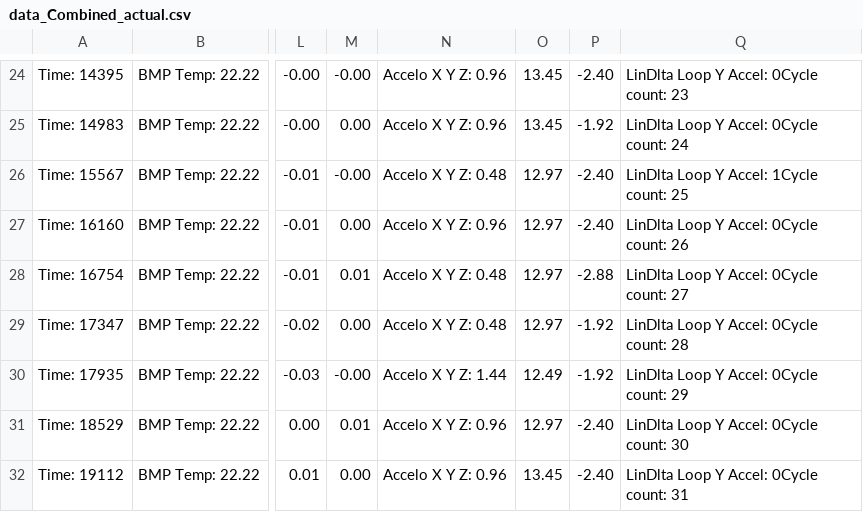
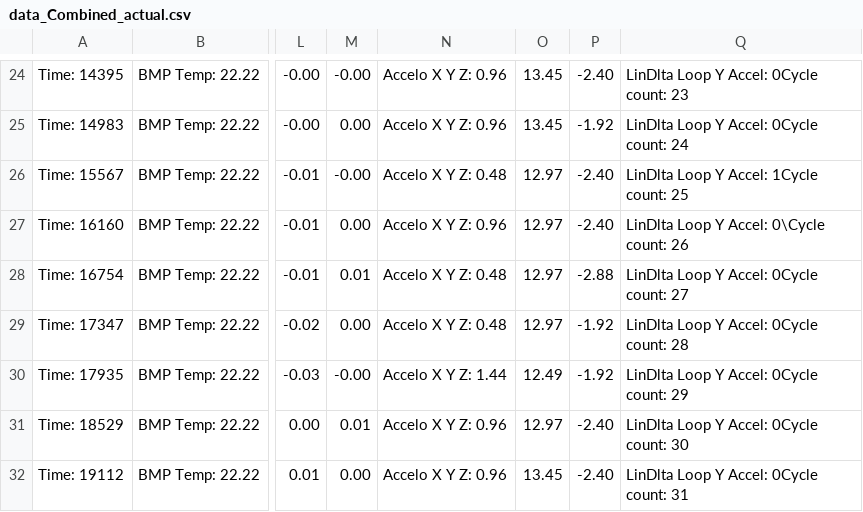
Before and after one commit to HornetAeroSpace/Ambition8v4Avionics, a CSV file: DataCenter/data_Combined_actual.csv, drawn as a sheet; only a part is shown, gaps mark what is left out; the diff names each change by its address in the sheet, - before the commit and + after, or states it on an @@ line.

```diff
--- a/DataCenter/data_Combined_actual.csv
+++ b/DataCenter/data_Combined_actual.csv
-Q27: LinDlta Loop Y Accel: 0Cycle count: 26
+Q27: LinDlta Loop Y Accel: 0\Cycle count: 26
```
Also changed, not shown: 3 other files.
